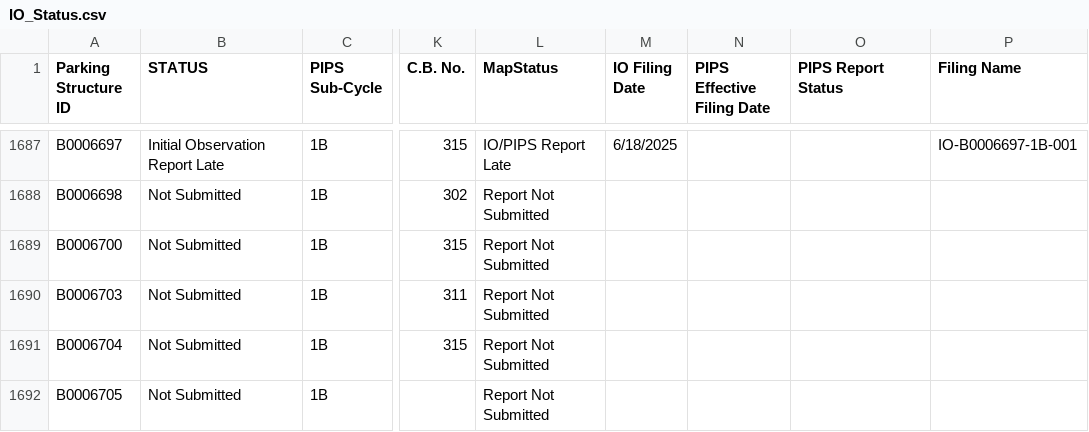
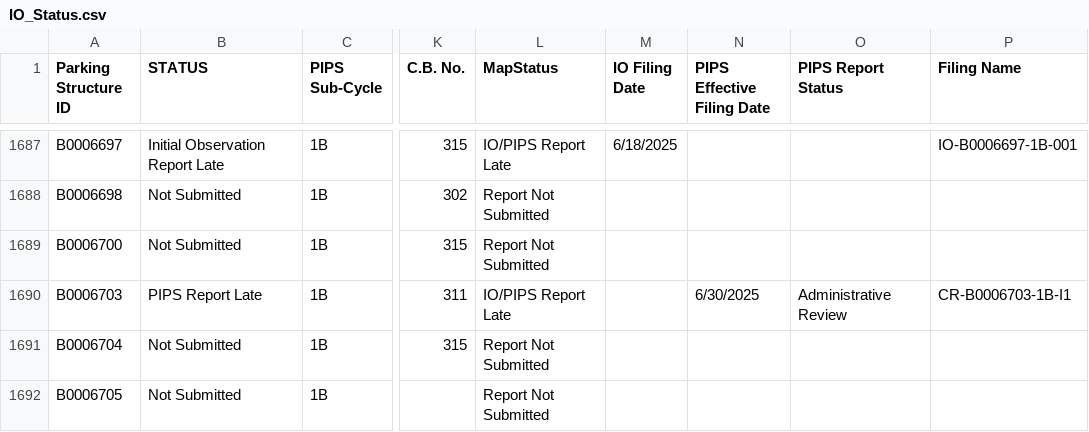
Before and after one commit to NYCDOB/ParkingStructures_InitialObservationReports, a CSV file: data/IO_Status.csv, drawn as a sheet; only a part is shown, gaps mark what is left out; the diff covers the shown part only; the diff names each change by its address in the sheet, - before the commit and + after, or states it on an @@ line.

Commit message:
update from script Tue 07/01/2025  6:51:38.97, 5915 rows

```diff
--- a/data/IO_Status.csv
+++ b/data/IO_Status.csv
-B1690 (STATUS): Not Submitted
+B1690 (STATUS): PIPS Report Late
-L1690 (MapStatus): Report Not Submitted
+L1690 (MapStatus): IO/PIPS Report Late
-N1690 (PIPS Effective Filing Date): (empty)
+N1690 (PIPS Effective Filing Date): 6/30/2025
-O1690 (PIPS Report Status): (empty)
+O1690 (PIPS Report Status): Administrative Review
-P1690 (Filing Name): (empty)
+P1690 (Filing Name): CR-B0006703-1B-I1
```
Also changed, not shown: 2 added rows, 1 removed row and 5 edited cells elsewhere in this file.
